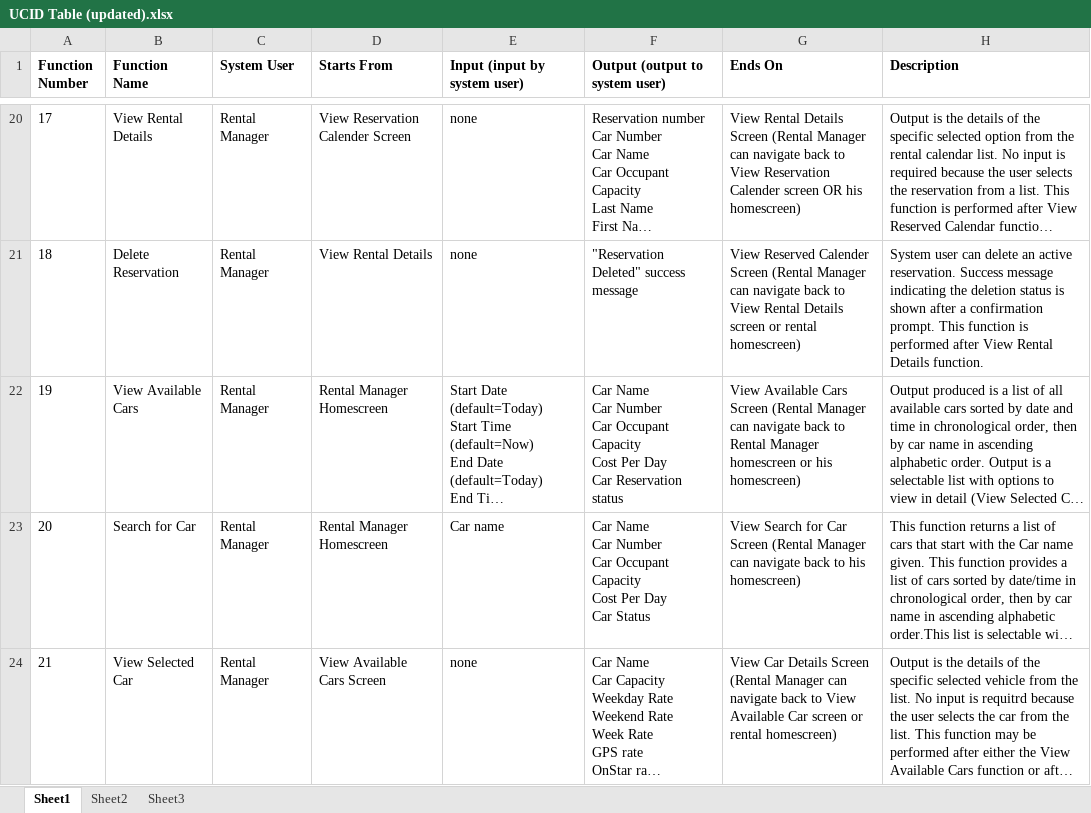
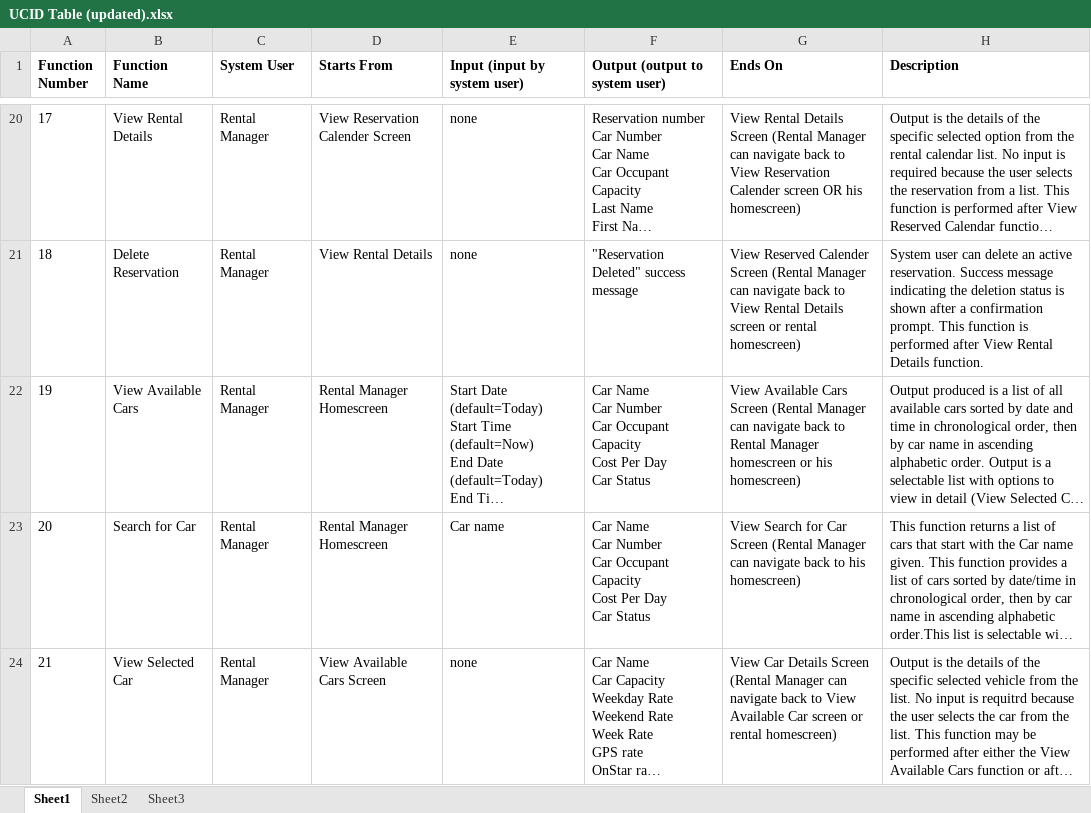
Before and after one commit to Gauravdeep983/ArlingtonAuto, an Excel workbook: Iteration 2 docs/UCID Table (updated).xlsx, sheet Sheet1, drawn as a sheet; only a part is shown, gaps mark what is left out; long unchanged cells end in …; values as stored, in another font and other column widths than the file's, no borders; ↵ is a line break in a cell; the diff names each change by its address in the sheet, - before the commit and + after, or states it on an @@ line.

Commit message:
Removed the car status attribute for search car

```diff
--- a/Iteration 2 docs/UCID Table (updated).xlsx (sheet Sheet1)
+++ b/Iteration 2 docs/UCID Table (updated).xlsx (sheet Sheet1)
-F22 (Output (output to system user)): …Day ↵ Car Reservation status
+F22 (Output (output to system user)): …Day ↵ Car Status
```
